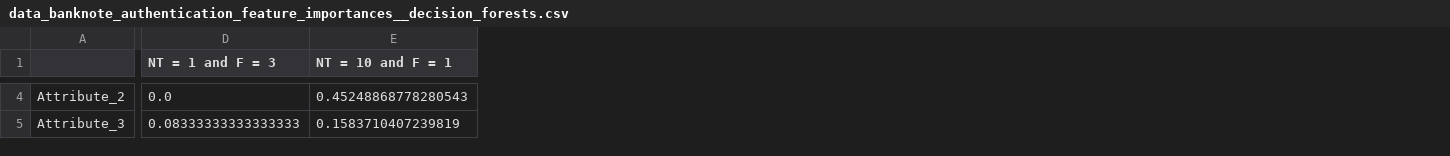
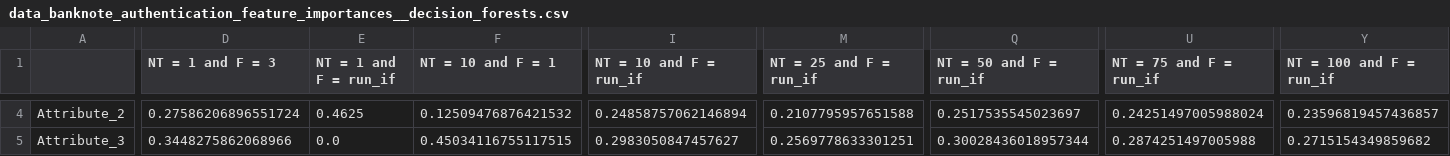
Before and after one commit to Estela23/MAI-SEL_Assignments, a CSV file: PW2_SEL_2021/results/data_banknote_authentication_feature_importances__decision_forests.csv, drawn as a sheet; only a part is shown, gaps mark what is left out; addresses are those after the commit; the diff covers the shown part only; the diff names each change by its address in the sheet, - before the commit and + after, or states it on an @@ line.

```diff
--- a/PW2_SEL_2021/results/data_banknote_authentication_feature_importances__decision_forests.csv
+++ b/PW2_SEL_2021/results/data_banknote_authentication_feature_importances__decision_forests.csv
+column E (NT = 1 and F = run_if), rows 4-5: 0.4625 | 0.0
+column I (NT = 10 and F = run_if), rows 4-5: 0.24858757062146894 | 0.2983050847457627
+column M (NT = 25 and F = run_if), rows 4-5: 0.2107795957651588 | 0.2569778633301251
+column Q (NT = 50 and F = run_if), rows 4-5: 0.2517535545023697 | 0.30028436018957344
+column U (NT = 75 and F = run_if), rows 4-5: 0.24251497005988024 | 0.2874251497005988
+column Y (NT = 100 and F = run_if), rows 4-5: 0.23596819457436857 | 0.2715154349859682
-D4 (NT = 1 and F = 3): 0.0
+D4 (NT = 1 and F = 3): 0.27586206896551724
-F4 (NT = 10 and F = 1): 0.45248868778280543
+F4 (NT = 10 and F = 1): 0.12509476876421532
-D5 (NT = 1 and F = 3): 0.08333333333333333
+D5 (NT = 1 and F = 3): 0.3448275862068966
-F5 (NT = 10 and F = 1): 0.1583710407239819
+F5 (NT = 10 and F = 1): 0.45034116755117515
```
Also changed, not shown: 65 edited cells elsewhere in this file, PW2_SEL_2021/results/data_banknote_authentication_accuracies__decision_forests.csv, 1 other file.
